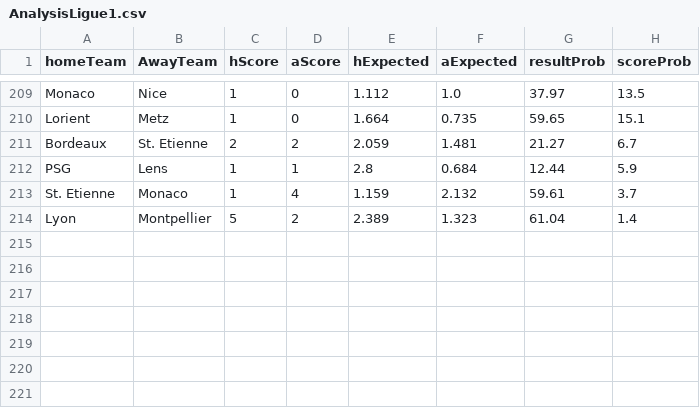
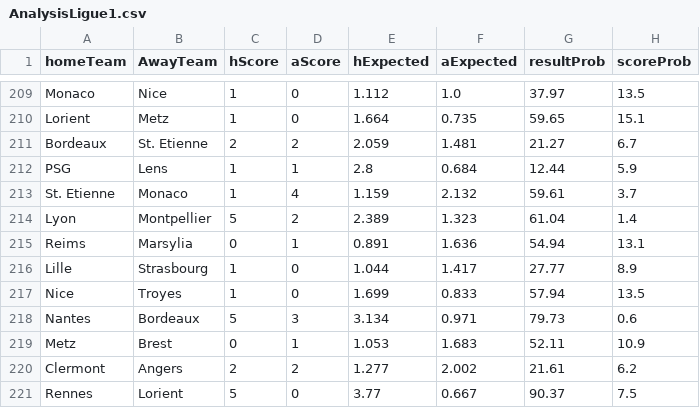
Before and after one commit to sewcio543/predictions, a CSV file: csv/AnalysisLigue1.csv, drawn as a sheet; only a part is shown, gaps mark what is left out.

```diff
--- a/csv/AnalysisLigue1.csv
+++ b/csv/AnalysisLigue1.csv
@@ -214 +214,8 @@ St. Etienne,Monaco,1,4,1.159,2.132,59.61,3.7
 Lyon,Montpellier,5,2,2.389,1.323,61.04,1.4
+Reims,Marsylia,0,1,0.891,1.636,54.94,13.1
+Lille,Strasbourg,1,0,1.044,1.417,27.77,8.9
+Nice,Troyes,1,0,1.699,0.833,57.94,13.5
+Nantes,Bordeaux,5,3,3.134,0.971,79.73,0.6
+Metz,Brest,0,1,1.053,1.683,52.11,10.9
+Clermont,Angers,2,2,1.277,2.002,21.61,6.2
+Rennes,Lorient,5,0,3.77,0.667,90.37,7.5
```
Also changed, not shown: csv/AnalysisChampionship.csv, csv/AnalysisPremierLeague.csv, 11 other files.
